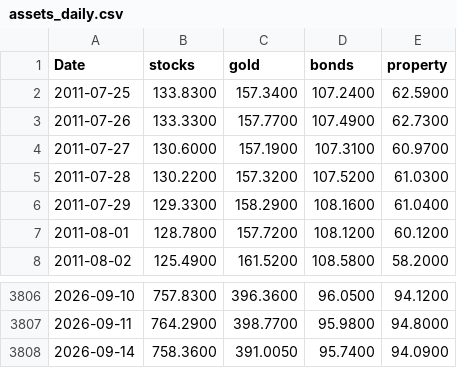
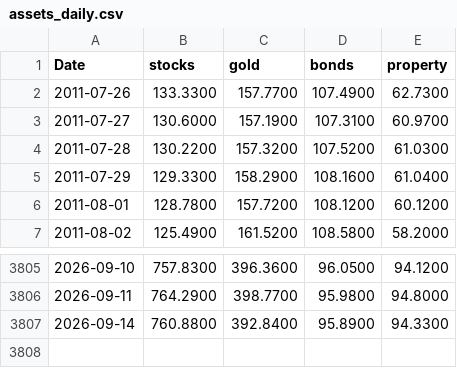
Before and after one commit to stephanlivera/btc-pl, a CSV file: assets_daily.csv, drawn as a sheet; only a part is shown, gaps mark what is left out.

```diff
--- a/assets_daily.csv
+++ b/assets_daily.csv
@@ -1,3 +1,2 @@
 Date,stocks,gold,bonds,property
-2011-07-25,133.8300,157.3400,107.2400,62.5900
 2011-07-26,133.3300,157.7700,107.4900,62.7300
@@ -3807,2 +3806,2 @@ Date,stocks,gold,bonds,property
 2026-09-11,764.2900,398.7700,95.9800,94.8000
-2026-09-14,758.3600,391.0050,95.7400,94.0900
+2026-09-14,760.8800,392.8400,95.8900,94.3300
```
Also changed, not shown: btc_daily.csv.
